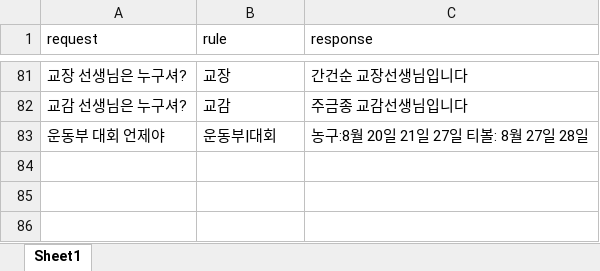
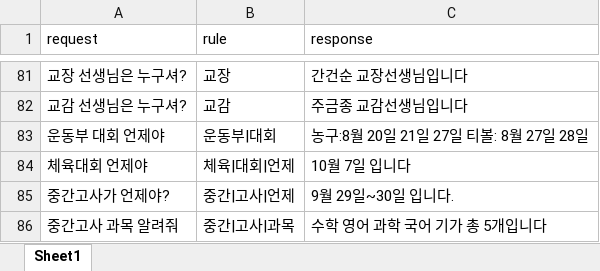
Before and after one commit to jh032907/kjbot, an Excel workbook: kj_chatbot_data.xlsx, sheet Sheet1, drawn as a sheet; only a part is shown, gaps mark what is left out; values as stored, in another font and other column widths than the file's, no borders; charts and pictures not drawn; the diff names each change by its address in the sheet, - before the commit and + after, or states it on an @@ line.

Commit message:
Add files via upload

```diff
--- a/kj_chatbot_data.xlsx (sheet Sheet1)
+++ b/kj_chatbot_data.xlsx (sheet Sheet1)
+row 84: 체육대회 언제야 | 체육|대회|언제 | 10월 7일 입니다
+row 85: 중간고사가 언제야? | 중간|고사|언제 | 9월 29일~30일 입니다.
+row 86: 중간고사 과목 알려줘 | 중간|고사|과목 | 수학 영어 과학 국어 기가 총 5개입니다
```
Also changed, not shown: charts or pictures.
